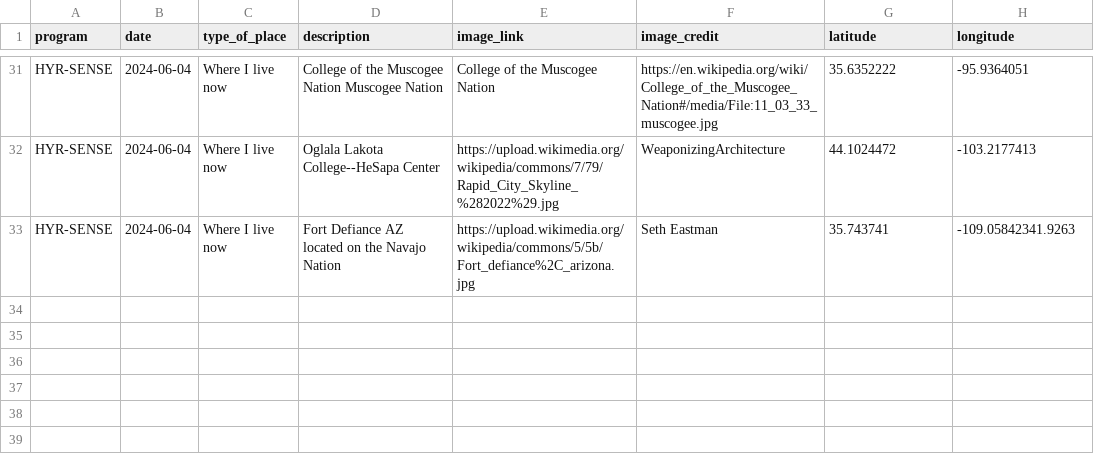
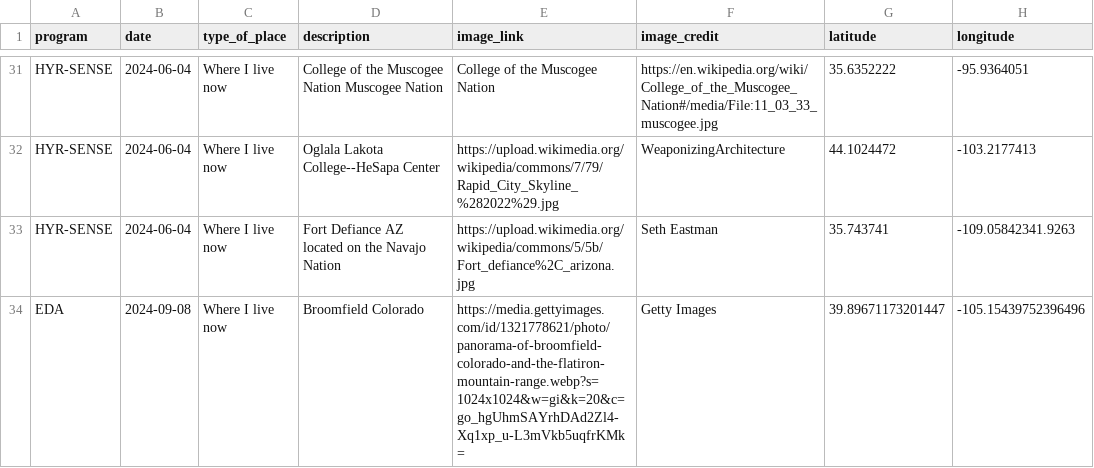
Before and after one commit to cu-esiil-edu/hometowns, a CSV file: hometowns.csv, drawn as a sheet; only a part is shown, gaps mark what is left out.

Commit message:
VictoriAragon Update hometowns.csv - Victoria Aragon added entry

```diff
--- a/hometowns.csv
+++ b/hometowns.csv
@@ -33 +33,2 @@ HYR-SENSE,2024-06-04,Where I live now,Oglala Lakota College--HeSapa Center,https
 HYR-SENSE,2024-06-04,Where I live now,Fort Defiance AZ located on the Navajo Nation,https://upload.wikimedia.org/wikipedia/commons/5/5b/Fort_defiance%2C_arizona.jpg,Seth Eastman,35.743741,-109.05842341.9263
+EDA, 2024-09-08, Where I live now, Broomfield Colorado, https://media.gettyimages.com/id/1321778621/photo/panorama-of-broomfield-colorado-and-the-flatiron-mountain-range.webp?s=1024x1024&w=gi&k=20&c=go_hgUhmSAYrhDAd2Zl4-Xq1xp_u-L3mVkb5uqfrKMk=, Getty Images, 39.89671173201447, -105.15439752396496
```
